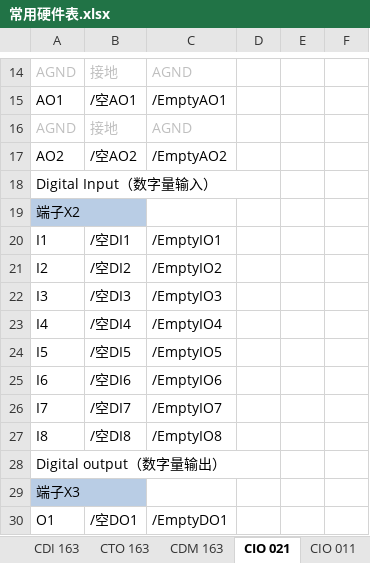
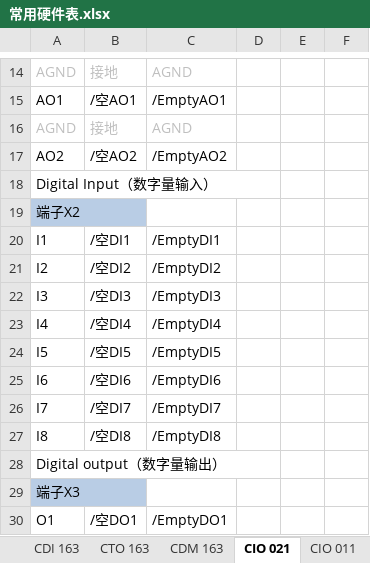
Before and after one commit to 360849048/MyProj, an Excel workbook: libfiles/常用硬件表.xlsx, sheet CIO 021, drawn as a sheet; only a part is shown, gaps mark what is left out; values as stored, in another font and other column widths than the file's, no borders; charts and pictures not drawn; the diff names each change by its address in the sheet, - before the commit and + after, or states it on an @@ line.

```diff
--- a/libfiles/常用硬件表.xlsx (sheet CIO 021)
+++ b/libfiles/常用硬件表.xlsx (sheet CIO 021)
-C20: /EmptyIO1
+C20: /EmptyDI1
-C21: /EmptyIO2
+C21: /EmptyDI2
-C22: /EmptyIO3
+C22: /EmptyDI3
-C23: /EmptyIO4
+C23: /EmptyDI4
-C24: /EmptyIO5
+C24: /EmptyDI5
-C25: /EmptyIO6
+C25: /EmptyDI6
-C26: /EmptyIO7
+C26: /EmptyDI7
-C27: /EmptyIO8
+C27: /EmptyDI8
```
Also changed, not shown: 5 other files.
